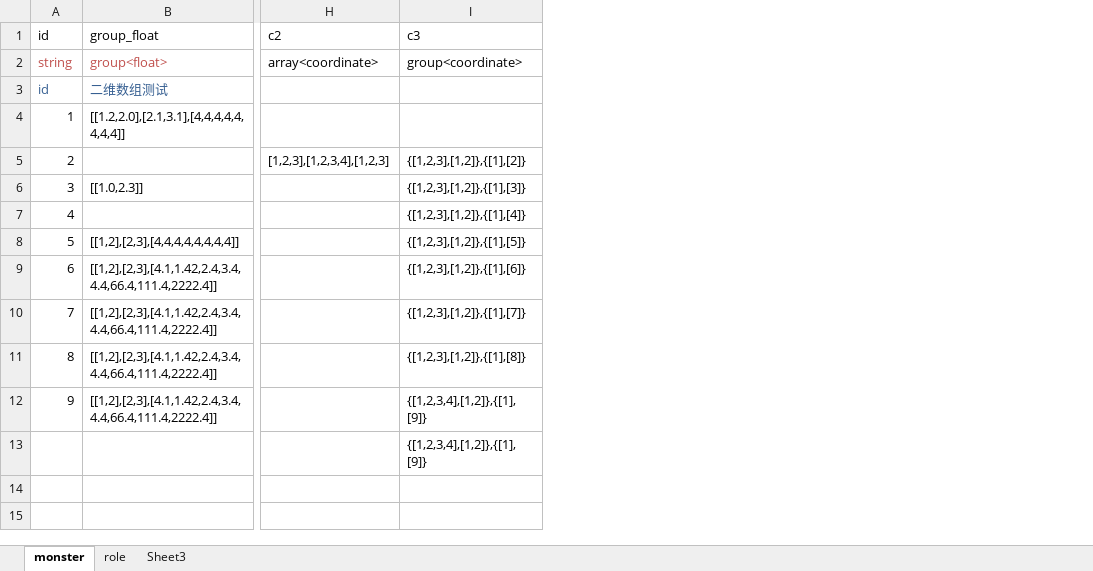
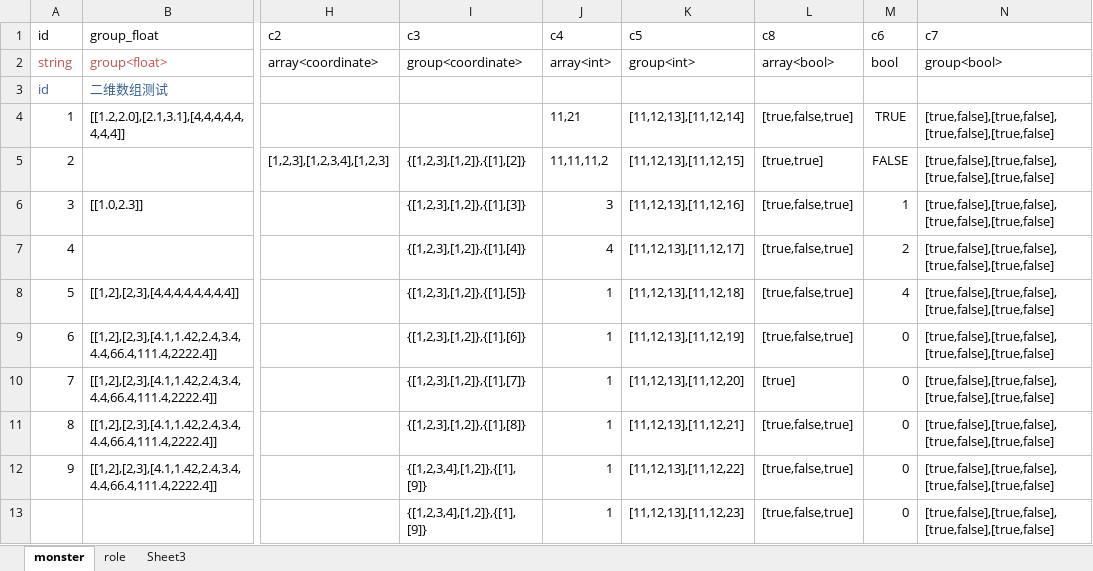
Before and after one commit to love19862003/packtool, an Excel workbook: bin/role1.xlsx, sheet monster, drawn as a sheet; only a part is shown, gaps mark what is left out; values as stored, in another font and other column widths than the file's, no borders; the diff names each change by its address in the sheet, - before the commit and + after, or states it on an @@ line.

```diff
--- a/bin/role1.xlsx (sheet monster)
+++ b/bin/role1.xlsx (sheet monster)
+column J (c4), rows 2-13: array<int> |  | 11,21 | 11,11,11,2 | 3 | 4 | 1 | 1 | 1 | 1 | 1 | 1
+column K (c5), rows 2-13: group<int> |  | [11,12,13],[11,12,14] | [11,12,13],[11,12,15] | [11,12,13],[11,12,16] | [11,12,13],[11,12,17] | [11,12,13],[11,12,18] | [11,12,13],[11,12,19] | [11,12,13],[11,12,20] | [11,12,13],[11,12,21] | [11,12,13],[11,12,22] | [11,12,13],[11,12,23]
+column L (c8), rows 2-13: array<bool> |  | [true,false,true] | [true,true] | [true,false,true] | [true,false,true] | [true,false,true] | [true,false,true] | [true] | [true,false,true] | [true,false,true] | [true,false,true]
+column M (c6), rows 2-13: bool |  | TRUE | FALSE | 1 | 2 | 4 | 0 | 0 | 0 | 0 | 0
+column N (c7), rows 2-13: group<bool> |  | [true,false],[true,false],[true,false],[true,false] | [true,false],[true,false],[true,false],[true,false] | [true,false],[true,false],[true,false],[true,false] | [true,false],[true,false],[true,false],[true,false] | [true,false],[true,false],[true,false],[true,false] | [true,false],[true,false],[true,false],[true,false] | [true,false],[true,false],[true,false],[true,false] | [true,false],[true,false],[true,false],[true,false] | [true,false],[true,false],[true,false],[true,false] | [true,false],[true,false],[true,false],[true,false]
```
Also changed, not shown: 18 other files.
